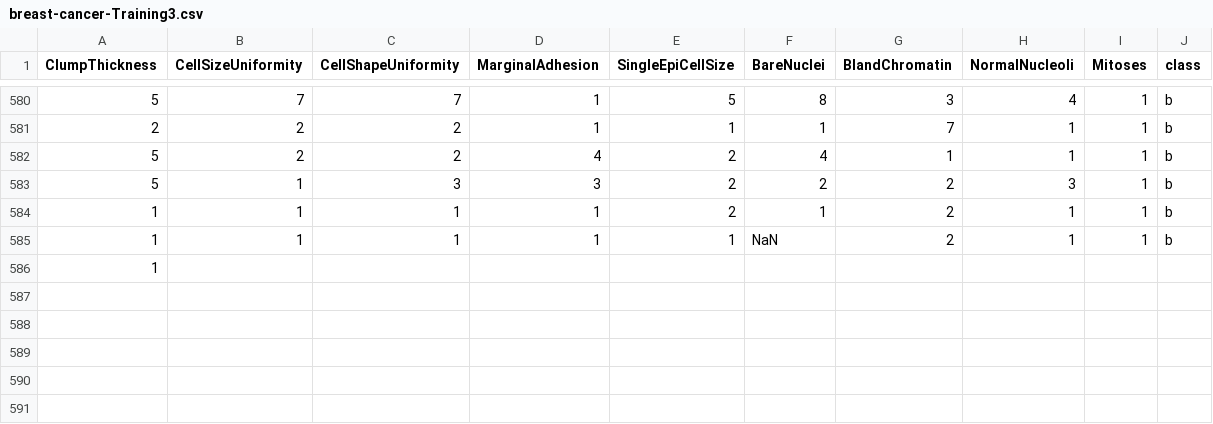
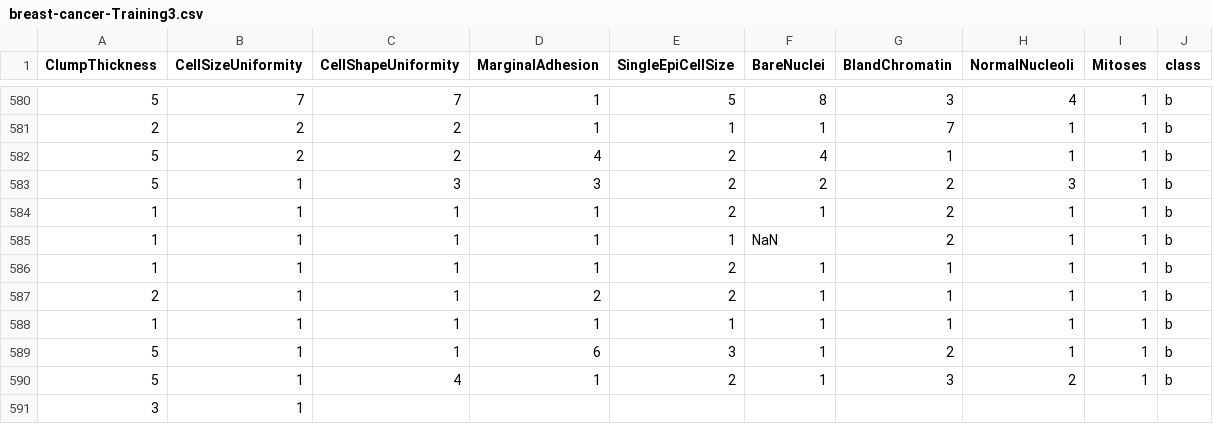
Before and after one commit to FatioSE/Kernel-PCA-DR, a CSV file: datasets/breast-cancer/breast-cancer-Training3.csv, drawn as a sheet; only a part is shown, gaps mark what is left out; removed rows and columns are numbered as before the commit, all else as after; the diff names each change by its address in the sheet, - before the commit and + after, or states it on an @@ line.

Commit message:
Stats archive

```diff
--- a/datasets/breast-cancer/breast-cancer-Training3.csv
+++ b/datasets/breast-cancer/breast-cancer-Training3.csv
-row 586: 1
+row 586: 1 | 1 | 1 | 1 | 2 | 1 | 1 | 1 | 1 | b
+row 587: 2 | 1 | 1 | 2 | 2 | 1 | 1 | 1 | 1 | b
+row 588: 1 | 1 | 1 | 1 | 1 | 1 | 1 | 1 | 1 | b
+row 589: 5 | 1 | 1 | 6 | 3 | 1 | 2 | 1 | 1 | b
+row 590: 5 | 1 | 4 | 1 | 2 | 1 | 3 | 2 | 1 | b
+row 591: 3 | 1
```
